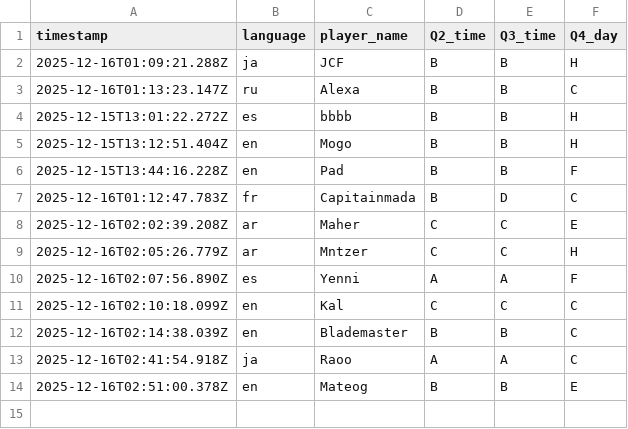
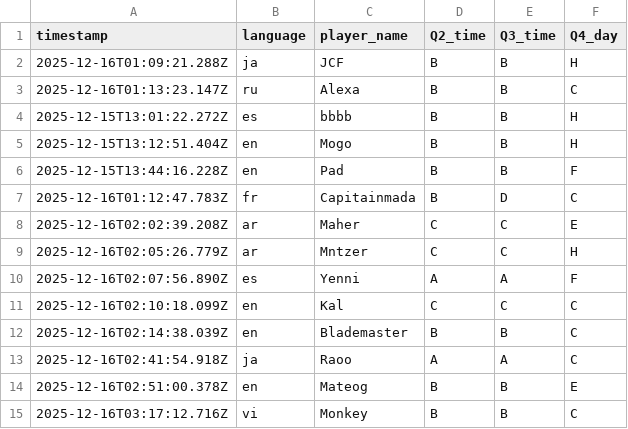
Before and after one commit to aoz-jcf-1165/Ary-event-survey-web-2025.12, a CSV file: data/survey.csv, drawn as a sheet.

Commit message:
Update survey.csv from issue #52

```diff
--- a/data/survey.csv
+++ b/data/survey.csv
@@ -14 +14,2 @@ timestamp,language,player_name,Q2_time,Q3_time,Q4_day
 2025-12-16T02:51:00.378Z,en,Mateog,B,B,E
+2025-12-16T03:17:12.716Z,vi,Monkey,B,B,C
```
